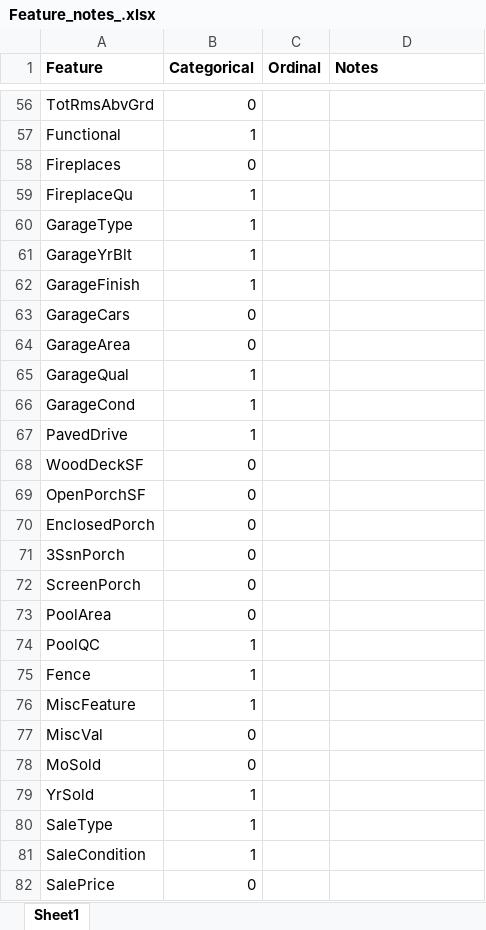
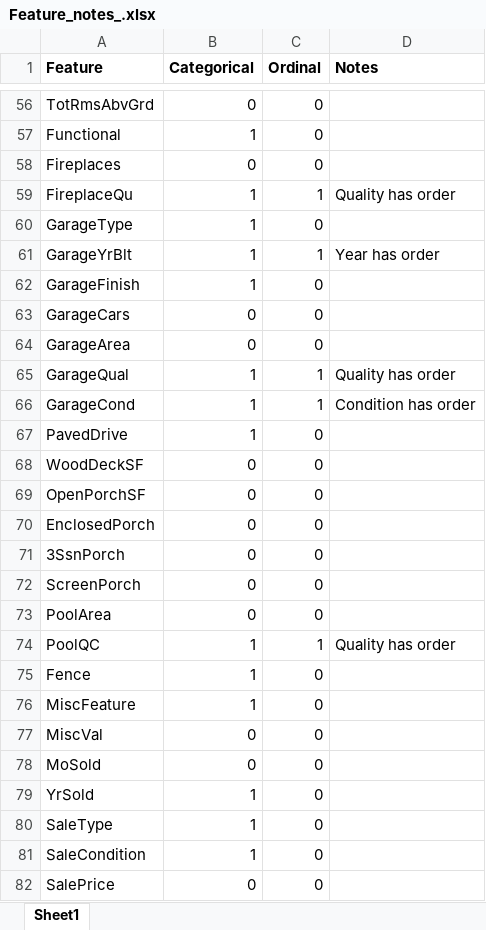
Before and after one commit to ARomau/HousingPrice_ML_Project, an Excel workbook: Feature_notes_.xlsx, sheet Sheet1, drawn as a sheet; only a part is shown, gaps mark what is left out; values as stored, in another font and other column widths than the file's, no borders; the diff covers the shown part only; the diff names each change by its address in the sheet, - before the commit and + after, or states it on an @@ line.

Commit message:
update feature notes 1

```diff
--- a/Feature_notes_.xlsx (sheet Sheet1)
+++ b/Feature_notes_.xlsx (sheet Sheet1)
-C56:C58 (Ordinal): (empty)
+C56:C58 (Ordinal): 0
-C59 (Ordinal): (empty)
+C59 (Ordinal): 1
-D59 (Notes): (empty)
+D59 (Notes): Quality has order
-C60 (Ordinal): (empty)
+C60 (Ordinal): 0
-C61 (Ordinal): (empty)
+C61 (Ordinal): 1
-D61 (Notes): (empty)
+D61 (Notes): Year has order
-C62:C64 (Ordinal): (empty)
+C62:C64 (Ordinal): 0
-C65:C66 (Ordinal): (empty)
+C65:C66 (Ordinal): 1
-D65 (Notes): (empty)
+D65 (Notes): Quality has order
-D66 (Notes): (empty)
+D66 (Notes): Condition has order
-C67:C73 (Ordinal): (empty)
+C67:C73 (Ordinal): 0
-C74 (Ordinal): (empty)
+C74 (Ordinal): 1
-D74 (Notes): (empty)
+D74 (Notes): Quality has order
-C75:C82 (Ordinal): (empty)
+C75:C82 (Ordinal): 0
```
Also changed, not shown: 65 edited cells elsewhere in this sheet.
